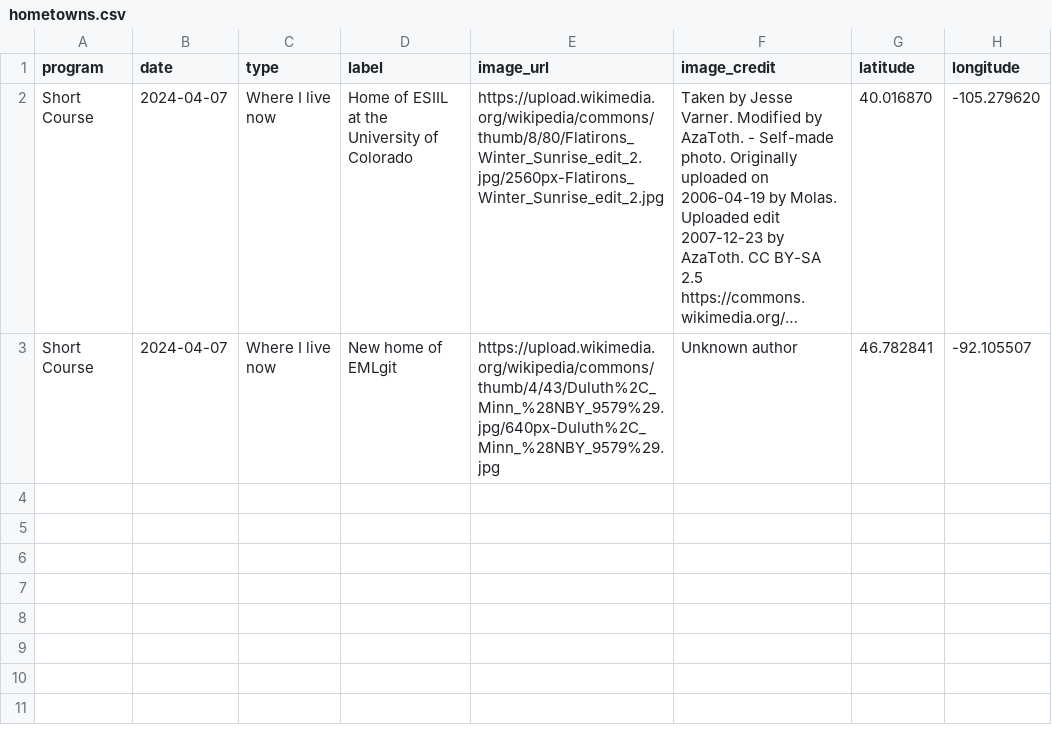
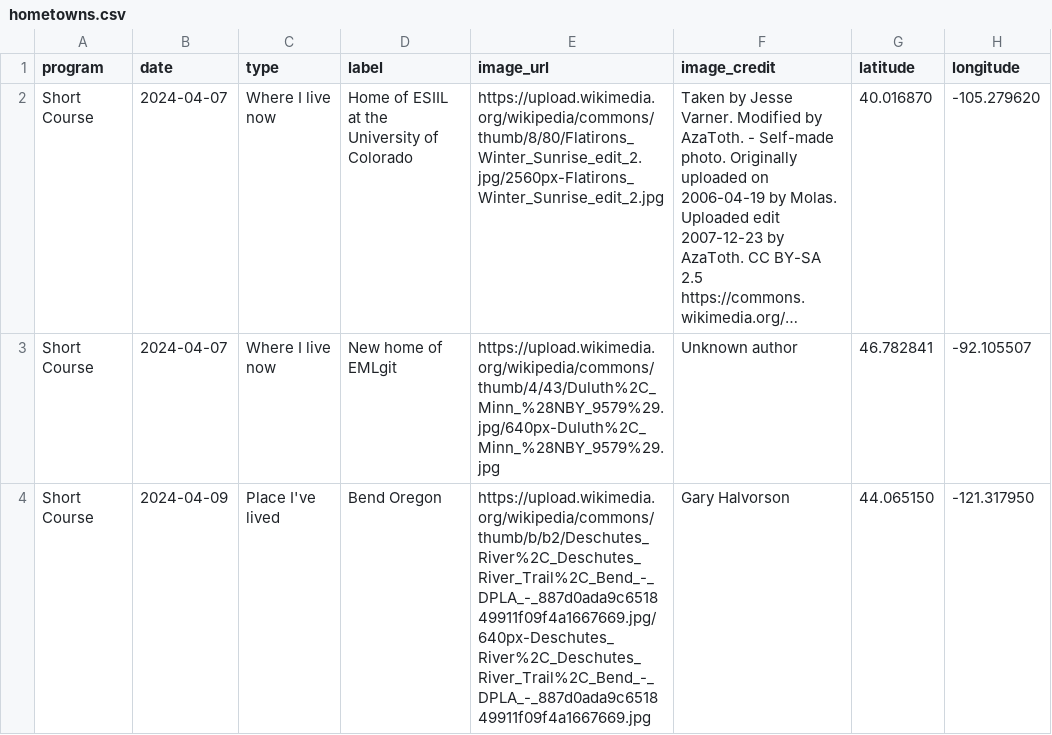
Before and after one commit to cu-esiil-edu/hometowns, a CSV file: hometowns.csv, drawn as a sheet; long unchanged cells end in …; the diff names each change by its address in the sheet, - before the commit and + after, or states it on an @@ line.

Commit message:
oliviahaj Update hometowns.csv
I have added Bend, Oregon as a place I've lived to hometowns.csv

```diff
--- a/hometowns.csv
+++ b/hometowns.csv
+row 4: Short Course | 2024-04-09 | Place I've lived | Bend Oregon | https://upload.wikimedia.org/wikipedia/commons/thumb/b/b2/Deschutes_River%2C_Deschutes_River_Trail%2C_Bend_-_DPLA_-_887d0ada9c651849911f09f4a1667669.jpg/640px-Deschutes_River%2C_Deschutes_River_Trail%2C_Bend_-_DPLA_-_887d0ada9c651849911f09f4a1667669.jpg | Gary Halvorson | 44.065150 | -121.317950
```
